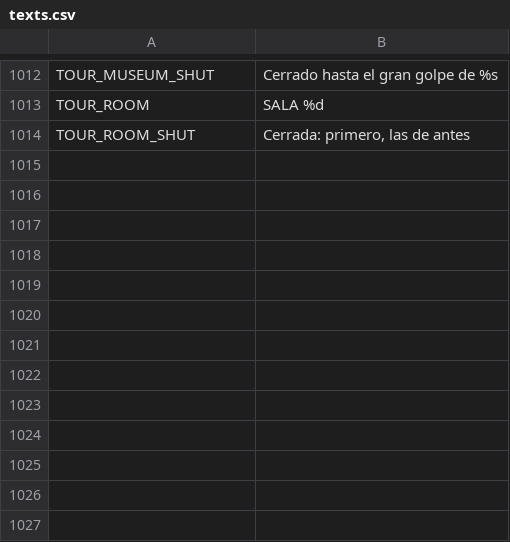
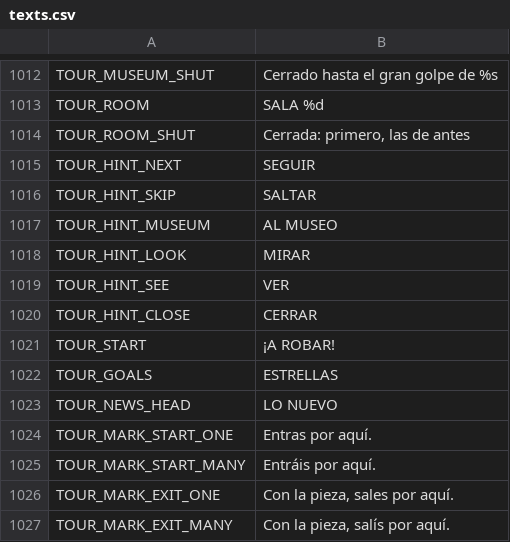
Before and after one commit to didelco/ladron, a CSV file: locale/texts.csv, drawn as a sheet; only a part is shown, gaps mark what is left out; the diff names each change by its address in the sheet, - before the commit and + after, or states it on an @@ line.

```diff
--- a/locale/texts.csv
+++ b/locale/texts.csv
+row 1015: TOUR_HINT_NEXT | SEGUIR
+row 1016: TOUR_HINT_SKIP | SALTAR
+row 1017: TOUR_HINT_MUSEUM | AL MUSEO
+row 1018: TOUR_HINT_LOOK | MIRAR
+row 1019: TOUR_HINT_SEE | VER
+row 1020: TOUR_HINT_CLOSE | CERRAR
+row 1021: TOUR_START | ¡A ROBAR!
+row 1022: TOUR_GOALS | ESTRELLAS
+row 1023: TOUR_NEWS_HEAD | LO NUEVO
+row 1024: TOUR_MARK_START_ONE | Entras por aquí.
+row 1025: TOUR_MARK_START_MANY | Entráis por aquí.
+row 1026: TOUR_MARK_EXIT_ONE | Con la pieza, sales por aquí.
+row 1027: TOUR_MARK_EXIT_MANY | Con la pieza, salís por aquí.
```
Also changed, not shown: 10 other files.
